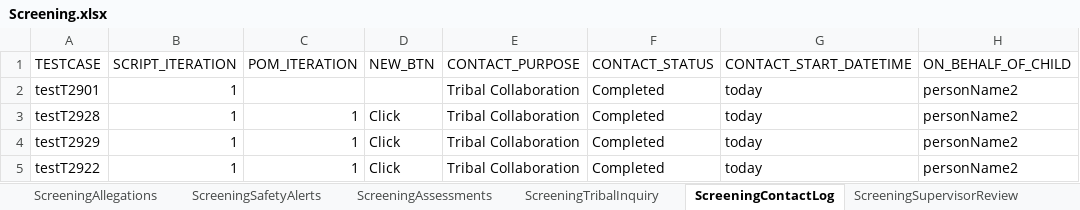
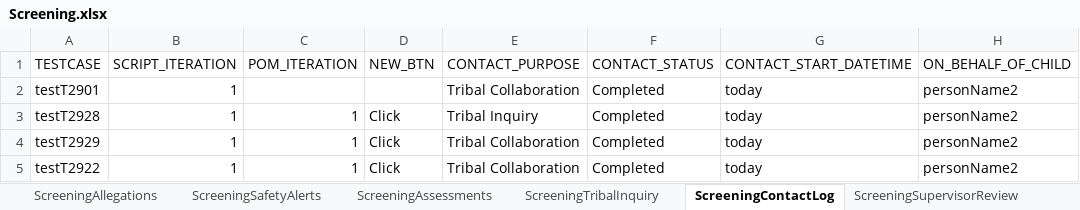
Before and after one commit to Devendra007-star/DataSheet, an Excel workbook: Screening.xlsx, sheet ScreeningContactLog, drawn as a sheet; only a part is shown; values as stored, in another font and other column widths than the file's, no borders; the diff names each change by its address in the sheet, - before the commit and + after, or states it on an @@ line.

Commit message:
dataS

```diff
--- a/Screening.xlsx (sheet ScreeningContactLog)
+++ b/Screening.xlsx (sheet ScreeningContactLog)
-E3 (CONTACT_PURPOSE): Tribal Collaboration
+E3 (CONTACT_PURPOSE): Tribal Inquiry
```
